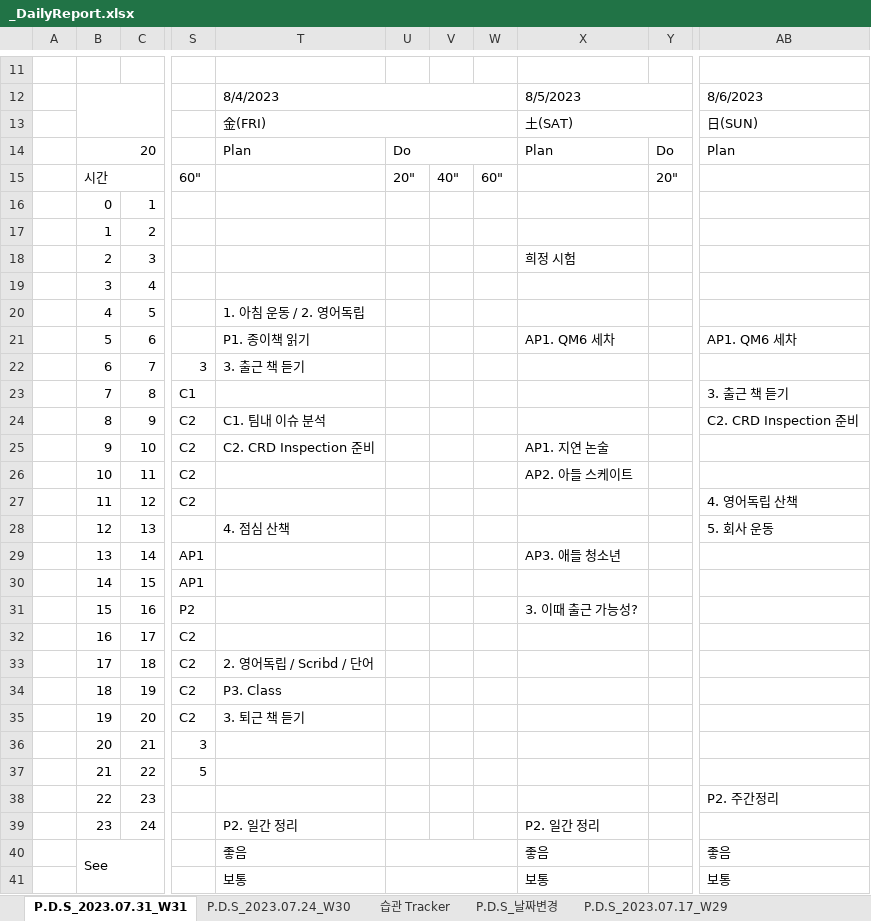
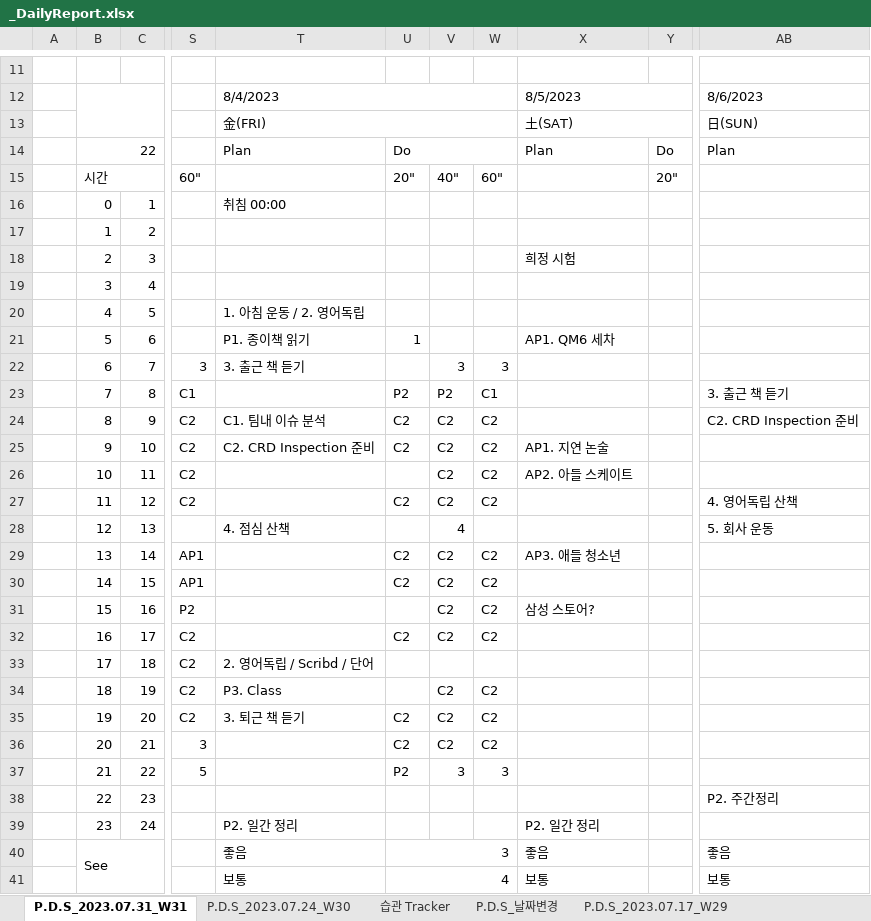
Before and after one commit to jcseo1028/jcseo1028.github.io, an Excel workbook: _qDailyReport/_DailyReport.xlsx, sheet P.D.S_2023.07.31_W31, drawn as a sheet; only a part is shown, gaps mark what is left out; values as stored, in another font and other column widths than the file's, no cell formats; charts and pictures and conditional formats not drawn; the diff covers the shown part only; the diff names each change by its address in the sheet, - before the commit and + after, or states it on an @@ line.

```diff
--- a/_qDailyReport/_DailyReport.xlsx (sheet P.D.S_2023.07.31_W31)
+++ b/_qDailyReport/_DailyReport.xlsx (sheet P.D.S_2023.07.31_W31)
-B14: 20
+B14: 22
-T16: (empty)
+T16: 취침 00:00
-U21: (empty)
+U21: 1
-AB21: AP1. QM6 세차
+AB21: (empty)
-V22: (empty)
+V22: 3
-W22: (empty)
+W22: 3
-U23: (empty)
+U23: P2
-V23: (empty)
+V23: P2
-W23: (empty)
+W23: C1
-U24:U25: (empty)
+U24:U25: C2
-V24:V27: (empty)
+V24:V27: C2
-W24:W27: (empty)
+W24:W27: C2
-U27: (empty)
+U27: C2
-V28: (empty)
+V28: 4
-U29:U30: (empty)
+U29:U30: C2
-V29:V32: (empty)
+V29:V32: C2
-W29:W32: (empty)
+W29:W32: C2
-X31: 3. 이때 출근 가능성?
+X31: 삼성 스토어?
-U32: (empty)
+U32: C2
-V34:V36: (empty)
+V34:V36: C2
-W34:W36: (empty)
+W34:W36: C2
-U35:U36: (empty)
+U35:U36: C2
-U37: (empty)
+U37: P2
-V37: (empty)
+V37: 3
-W37: (empty)
+W37: 3
-U40: (empty)
+U40: 3
-U41: (empty)
+U41: 4
```
Also changed, not shown: 15 edited cells elsewhere in this sheet, sheet 습관 Tracker, sheet P.D.S_2022.11.28, sheet P.D.S_2022.10.17, sheet P.D.S_2022.10.10, sheet P.D.S_2022.11.21, sheet P.D.S_2022.10.24, 38 more sheets, cell formats, 3 other files.
